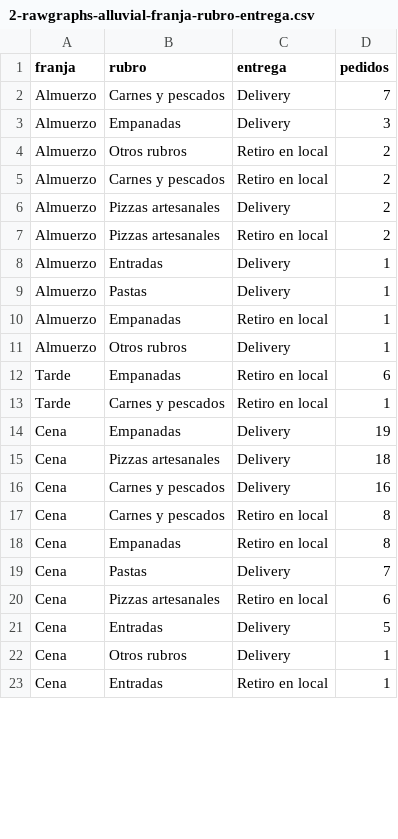
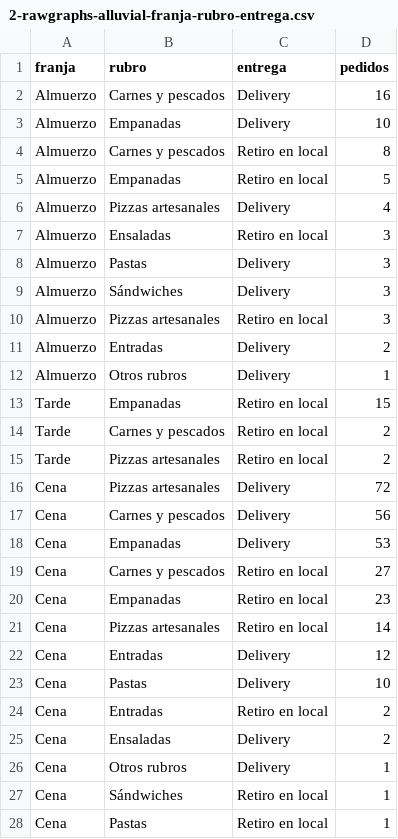
Before and after one commit to gianlugiannine/infovis, a CSV file: datos/2-rawgraphs-alluvial-franja-rubro-entrega.csv, drawn as a sheet; only a part is shown; the diff covers the shown part only.

```diff
--- a/datos/2-rawgraphs-alluvial-franja-rubro-entrega.csv
+++ b/datos/2-rawgraphs-alluvial-franja-rubro-entrega.csv
@@ -1,23 +1,28 @@
 franja,rubro,entrega,pedidos
-Almuerzo,Carnes y pescados,Delivery,7
-Almuerzo,Empanadas,Delivery,3
-Almuerzo,Otros rubros,Retiro en local,2
-Almuerzo,Carnes y pescados,Retiro en local,2
-Almuerzo,Pizzas artesanales,Delivery,2
-Almuerzo,Pizzas artesanales,Retiro en local,2
-Almuerzo,Entradas,Delivery,1
-Almuerzo,Pastas,Delivery,1
-Almuerzo,Empanadas,Retiro en local,1
+Almuerzo,Carnes y pescados,Delivery,16
+Almuerzo,Empanadas,Delivery,10
+Almuerzo,Carnes y pescados,Retiro en local,8
+Almuerzo,Empanadas,Retiro en local,5
+Almuerzo,Pizzas artesanales,Delivery,4
+Almuerzo,Ensaladas,Retiro en local,3
+Almuerzo,Pastas,Delivery,3
+Almuerzo,Sándwiches,Delivery,3
+Almuerzo,Pizzas artesanales,Retiro en local,3
+Almuerzo,Entradas,Delivery,2
 Almuerzo,Otros rubros,Delivery,1
-Tarde,Empanadas,Retiro en local,6
-Tarde,Carnes y pescados,Retiro en local,1
-Cena,Empanadas,Delivery,19
-Cena,Pizzas artesanales,Delivery,18
-Cena,Carnes y pescados,Delivery,16
-Cena,Carnes y pescados,Retiro en local,8
-Cena,Empanadas,Retiro en local,8
-Cena,Pastas,Delivery,7
-Cena,Pizzas artesanales,Retiro en local,6
-Cena,Entradas,Delivery,5
+Tarde,Empanadas,Retiro en local,15
+Tarde,Carnes y pescados,Retiro en local,2
+Tarde,Pizzas artesanales,Retiro en local,2
+Cena,Pizzas artesanales,Delivery,72
+Cena,Carnes y pescados,Delivery,56
+Cena,Empanadas,Delivery,53
+Cena,Carnes y pescados,Retiro en local,27
+Cena,Empanadas,Retiro en local,23
+Cena,Pizzas artesanales,Retiro en local,14
+Cena,Entradas,Delivery,12
+Cena,Pastas,Delivery,10
+Cena,Entradas,Retiro en local,2
+Cena,Ensaladas,Delivery,2
 Cena,Otros rubros,Delivery,1
-Cena,Entradas,Retiro en local,1
+Cena,Sándwiches,Retiro en local,1
+Cena,Pastas,Retiro en local,1
```
Also changed, not shown: 1 edited cell elsewhere in this file, datos/1-datawrapper-heatmap-dia-hora.csv, datos/3-flourish-carta.csv, 10 other files.
